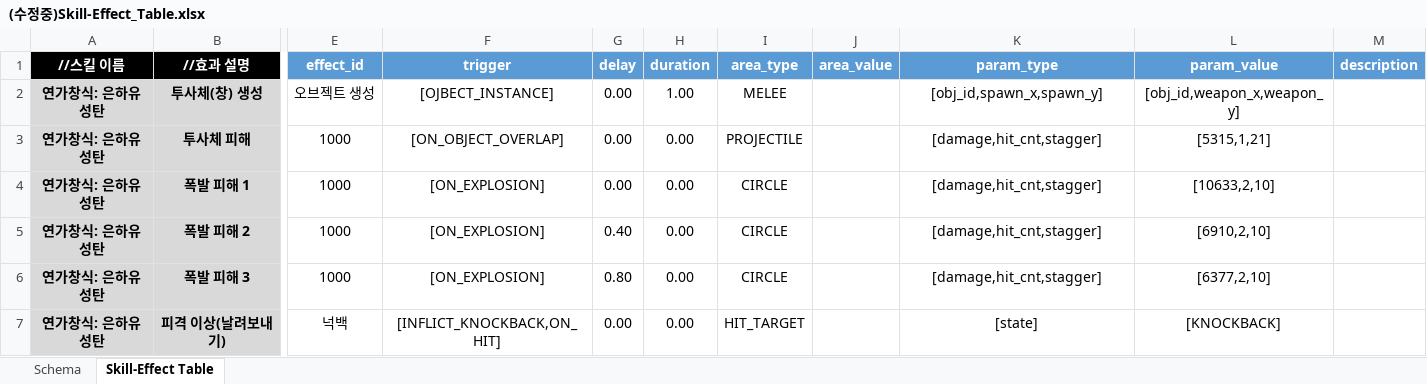
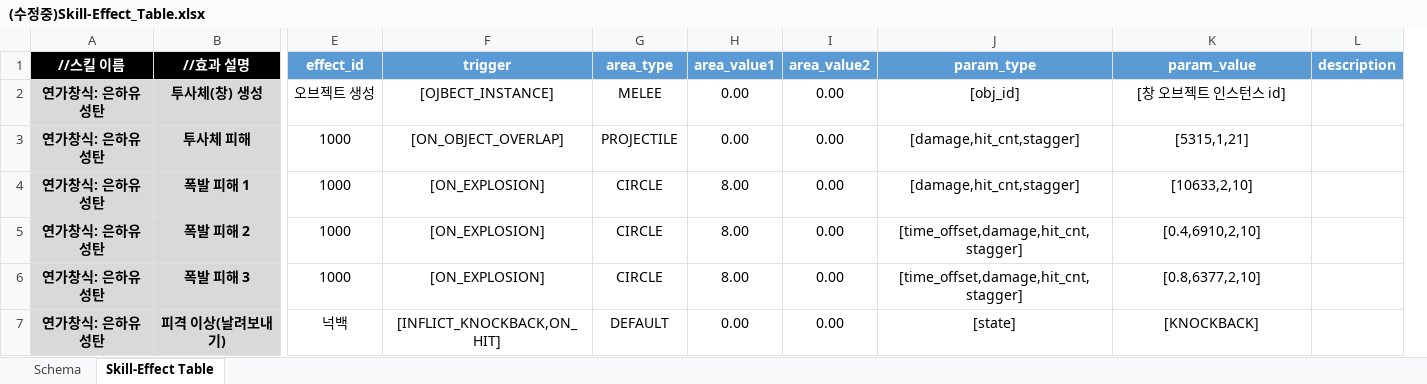
Before and after one commit to hjs0913/GameDesign, an Excel workbook: 로스트아크/데이터테이블/(수정중)Skill-Effect_Table.xlsx, sheet Skill-Effect Table, drawn as a sheet; only a part is shown, gaps mark what is left out; values as stored, in another font and other column widths than the file's, no borders; removed rows and columns are numbered as before the commit, all else as after; the diff names each change by its address in the sheet, - before the commit and + after, or states it on an @@ line.

```diff
--- a/로스트아크/데이터테이블/(수정중)Skill-Effect_Table.xlsx (sheet Skill-Effect Table)
+++ b/로스트아크/데이터테이블/(수정중)Skill-Effect_Table.xlsx (sheet Skill-Effect Table)
-column G (delay), rows 2-7: 0.00 | 0.00 | 0.00 | 0.40 | 0.80 | 0.00
-column H (duration), rows 2-7: 1.00 | 0.00 | 0.00 | 0.00 | 0.00 | 0.00
-column J (area_value), empty
+column H (area_value1), rows 2-7: 0.00 | 0.00 | 8.00 | 8.00 | 8.00 | 0.00
+column I (area_value2), rows 2-7: all 0.00
-J2 (param_type): [obj_id,spawn_x,spawn_y]
+J2 (param_type): [obj_id]
-K2 (param_value): [obj_id,weapon_x,weapon_y]
+K2 (param_value): [창 오브젝트 인스턴스 id]
-J5:J6 (param_type): [damage,hit_cnt,stagger]
+J5:J6 (param_type): [time_offset,damage,hit_cnt,stagger]
-K5 (param_value): [6910,2,10]
+K5 (param_value): [0.4,6910,2,10]
-K6 (param_value): [6377,2,10]
+K6 (param_value): [0.8,6377,2,10]
-G7 (area_type): HIT_TARGET
+G7 (area_type): DEFAULT
```
Also changed, not shown: sheet Schema, charts or pictures.
